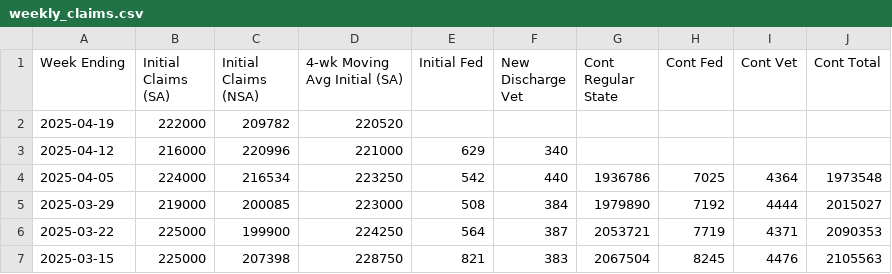
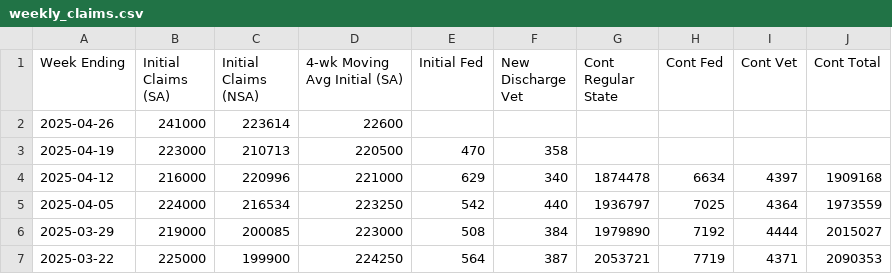
Before and after one commit to harrisj/trump_data, a CSV file: unemployment_claims/weekly_claims.csv, drawn as a sheet; only a part is shown; the shorter side is filled out with more unchanged rows.

Commit message:
Weekly unemployment claims

```diff
--- a/unemployment_claims/weekly_claims.csv
+++ b/unemployment_claims/weekly_claims.csv
@@ -1,5 +1,6 @@
 Week Ending,Initial Claims (SA),Initial Claims (NSA),4-wk Moving Avg Initial (SA),Initial Fed,New Discharge Vet,Cont Regular State,Cont Fed,Cont Vet,Cont Total
-2025-04-19,222000,209782,220520,,,,,,
-2025-04-12,216000,220996,221000,629,340,,,,
-2025-04-05,224000,216534,223250,542,440,1936786,7025,4364,1973548
+2025-04-26,241000,223614,22600,,,,,,
+2025-04-19,223000,210713,220500,470,358,,,,
+2025-04-12,216000,220996,221000,629,340,1874478,6634,4397,1909168
+2025-04-05,224000,216534,223250,542,440,1936797,7025,4364,1973559
 2025-03-29,219000,200085,223000,508,384,1979890,7192,4444,2015027
```
